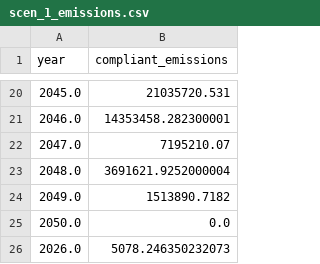
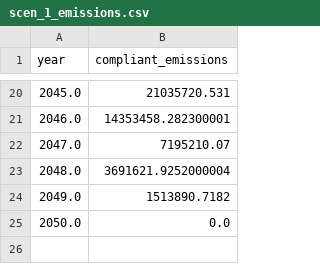
Before and after one commit to linnealovespie/BPS, a CSV file: experiments/benchmarking_models/models/scen_1_emissions.csv, drawn as a sheet; only a part is shown, gaps mark what is left out; the diff names each change by its address in the sheet, - before the commit and + after, or states it on an @@ line.

Commit message:
add benchmarking scenarios for scen 1 and 2

```diff
--- a/experiments/benchmarking_models/models/scen_1_emissions.csv
+++ b/experiments/benchmarking_models/models/scen_1_emissions.csv
-row 26: 2026.0 | 5078.246350232073
```
Also changed, not shown: experiments/benchmarking_models/models/scen_2_emissions.csv, 9 other files.
